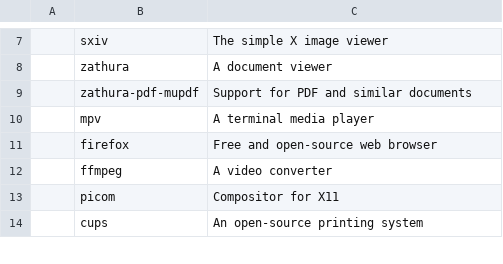
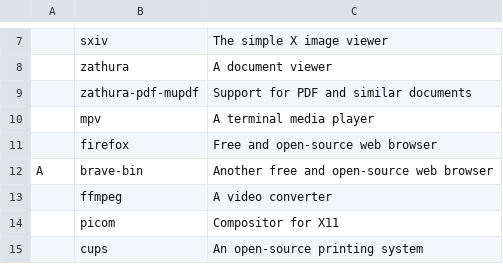
Before and after one commit to x1nigo/ix, a CSV file: programs.csv, drawn as a sheet; only a part is shown, gaps mark what is left out; the diff names each change by its address in the sheet, - before the commit and + after, or states it on an @@ line.

Commit message:
Update programs.csv

```diff
--- a/programs.csv
+++ b/programs.csv
+row 12: A | brave-bin | Another free and open-source web browser
```
